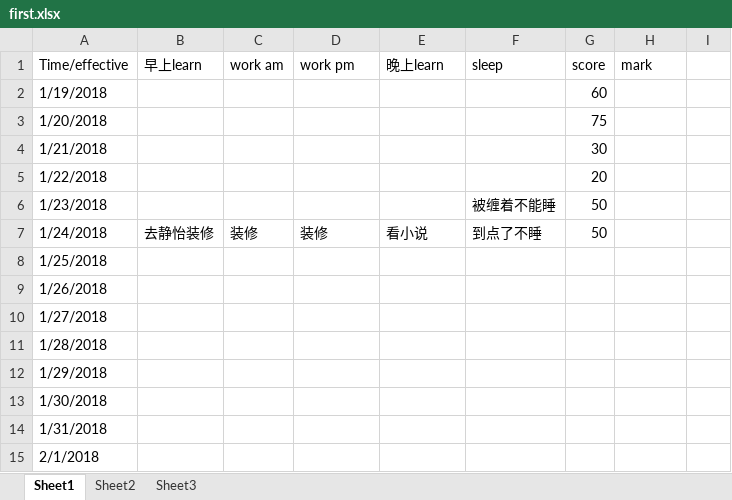
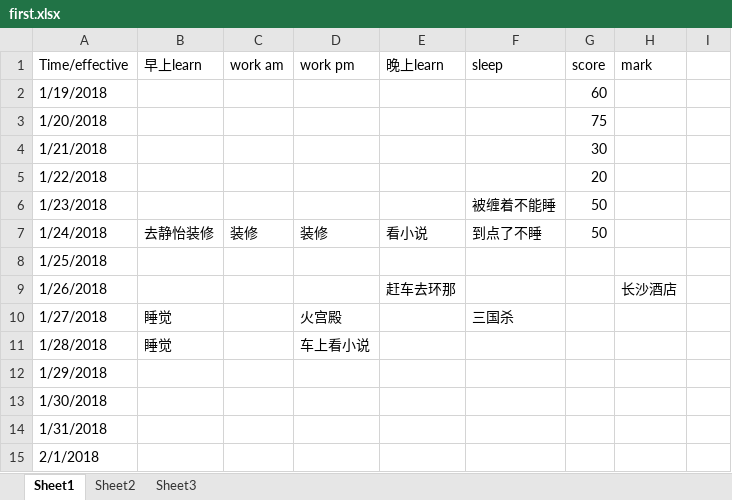
Before and after one commit to RockyDong/dream_plan, an Excel workbook: first.xlsx, sheet Sheet1, drawn as a sheet; only a part is shown; values as stored, in another font and other column widths than the file's, no cell formats; the diff names each change by its address in the sheet, - before the commit and + after, or states it on an @@ line.

Commit message:
这几天稍微比较正常的水平吧，还是不满意

```diff
--- a/first.xlsx (sheet Sheet1)
+++ b/first.xlsx (sheet Sheet1)
-E9 (晚上learn): (empty)
+E9 (晚上learn): 赶车去环那
-H9 (mark): (empty)
+H9 (mark): 长沙酒店
-B10:B11 (早上learn): (empty)
+B10:B11 (早上learn): 睡觉
-D10 (work pm): (empty)
+D10 (work pm): 火宫殿
-F10 (sleep): (empty)
+F10 (sleep): 三国杀
-D11 (work pm): (empty)
+D11 (work pm): 车上看小说
```
Also changed, not shown: cell formats.
